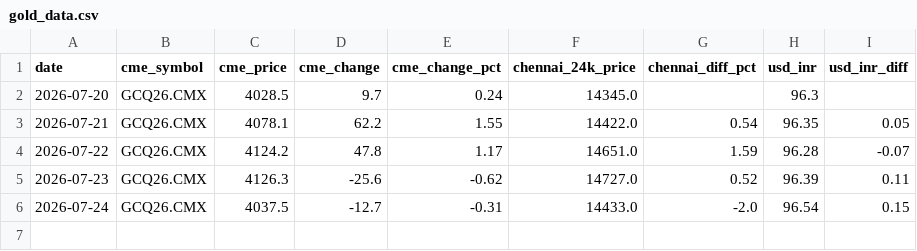
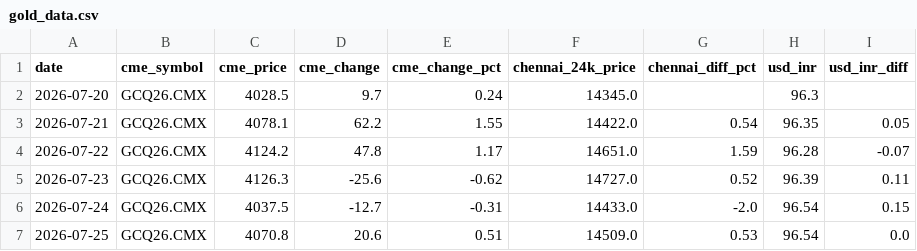
Before and after one commit to nupurams-creator/test-gold, a CSV file: data/gold_data.csv, drawn as a sheet; the diff names each change by its address in the sheet, - before the commit and + after, or states it on an @@ line.

```diff
--- a/data/gold_data.csv
+++ b/data/gold_data.csv
+row 7: 2026-07-25 | GCQ26.CMX | 4070.8 | 20.6 | 0.51 | 14509.0 | 0.53 | 96.54 | 0.0
```
